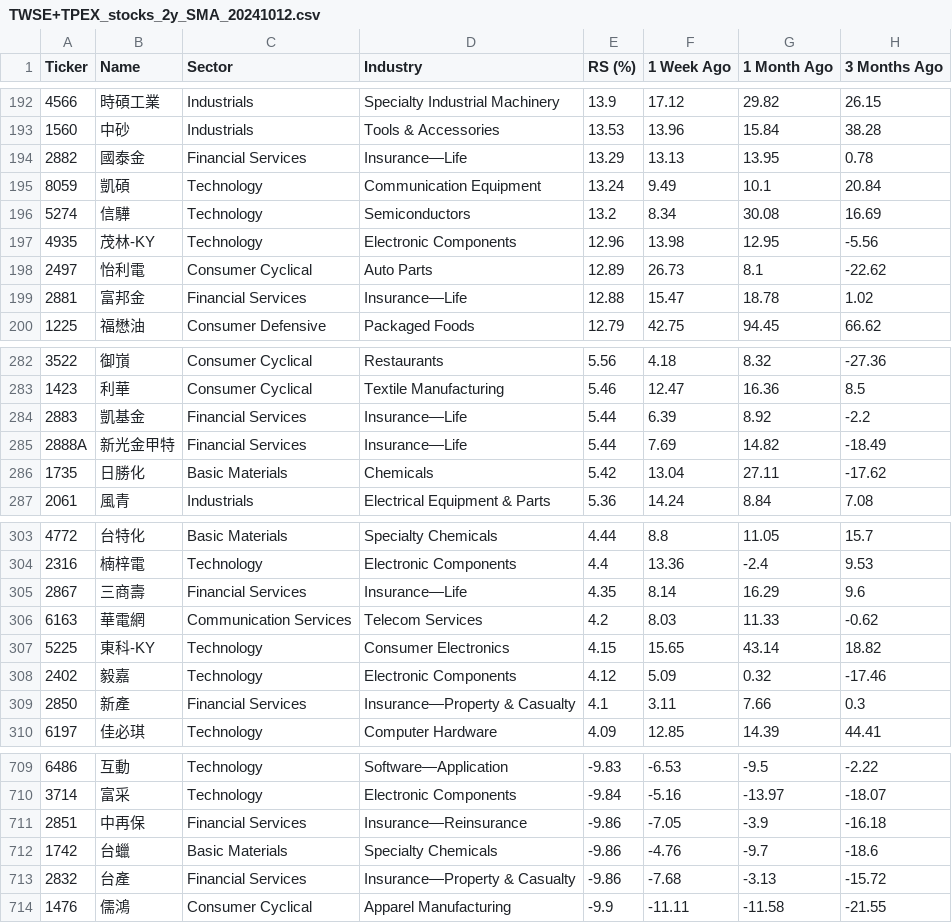
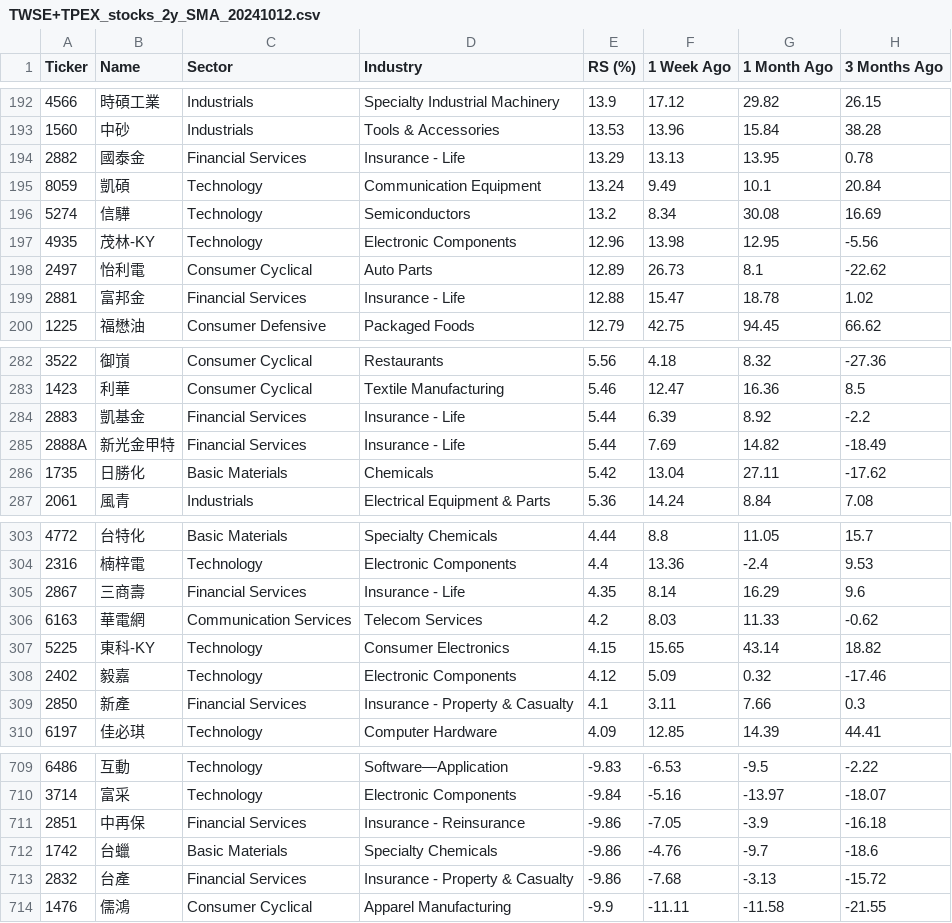
Before and after one commit to yorkjong/stock-reports, a CSV file: weinstein/TWSE+TPEX_stocks_2y_SMA_20241012.csv, drawn as a sheet; only a part is shown, gaps mark what is left out; the diff covers the shown part only; the diff names each change by its address in the sheet, - before the commit and + after, or states it on an @@ line.

```diff
--- a/weinstein/TWSE+TPEX_stocks_2y_SMA_20241012.csv
+++ b/weinstein/TWSE+TPEX_stocks_2y_SMA_20241012.csv
-D194 (Industry): Insurance—Life
+D194 (Industry): Insurance - Life
-D199 (Industry): Insurance—Life
+D199 (Industry): Insurance - Life
-D284:D285 (Industry): Insurance—Life
+D284:D285 (Industry): Insurance - Life
-D305 (Industry): Insurance—Life
+D305 (Industry): Insurance - Life
-D309 (Industry): Insurance—Property & Casualty
+D309 (Industry): Insurance - Property & Casualty
-D711 (Industry): Insurance—Reinsurance
+D711 (Industry): Insurance - Reinsurance
-D713 (Industry): Insurance—Property & Casualty
+D713 (Industry): Insurance - Property & Casualty
```
Also changed, not shown: 39 edited cells elsewhere in this file.
